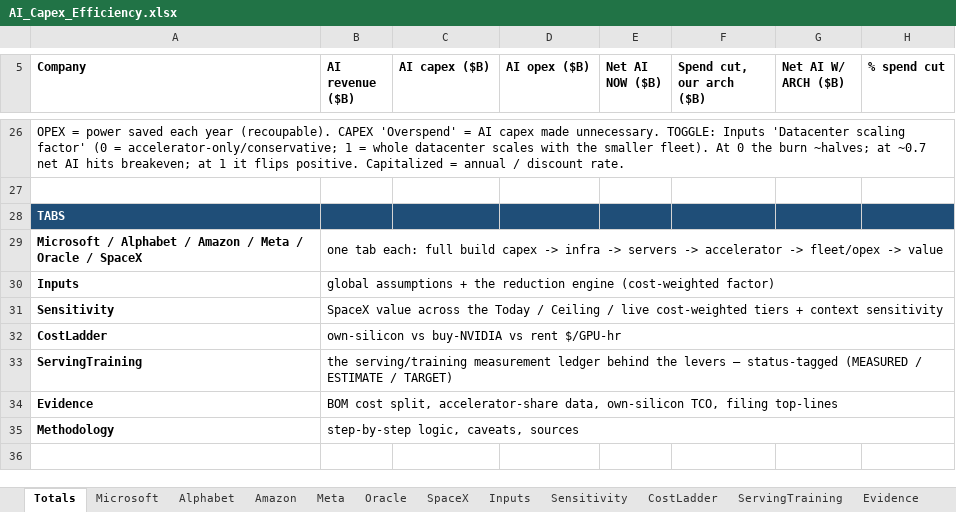
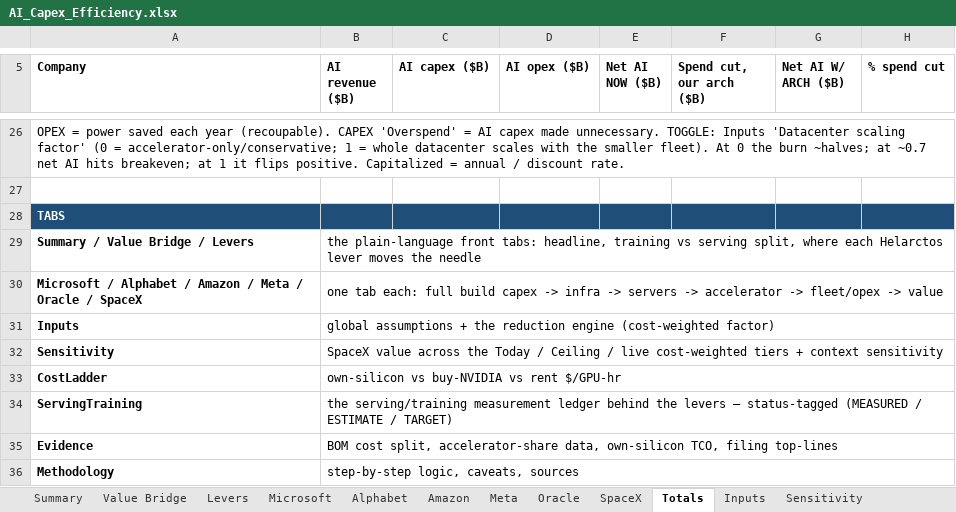
Before and after one commit to fberl/ai-capex-efficiency-model, an Excel workbook: AI_Capex_Efficiency.xlsx, sheet Totals, drawn as a sheet; only a part is shown, gaps mark what is left out; the shorter side is filled out with more unchanged rows; values as stored, in another font and other column widths than the file's, no borders; the diff names each change by its address in the sheet, - before the commit and + after, or states it on an @@ line.

Commit message:
Add plain-language front tabs: Summary, Value Bridge, Levers

```diff
--- a/AI_Capex_Efficiency.xlsx (sheet Totals)
+++ b/AI_Capex_Efficiency.xlsx (sheet Totals)
+sheet tab: Summary
+sheet tab: Value Bridge
+sheet tab: Levers
@@ sheet tab order changed: Summary | Value Bridge | Levers | Microsoft | Alphabet | Amazon | Meta | Oracle | SpaceX | Totals | Inputs | Sensitivity @@
+row 29: Summary / Value Bridge / Levers | the plain-language front tabs: headline, training vs serving split, where each Helarctos lever moves the needle
```
Also changed, not shown: charts or pictures, 4 other files.
